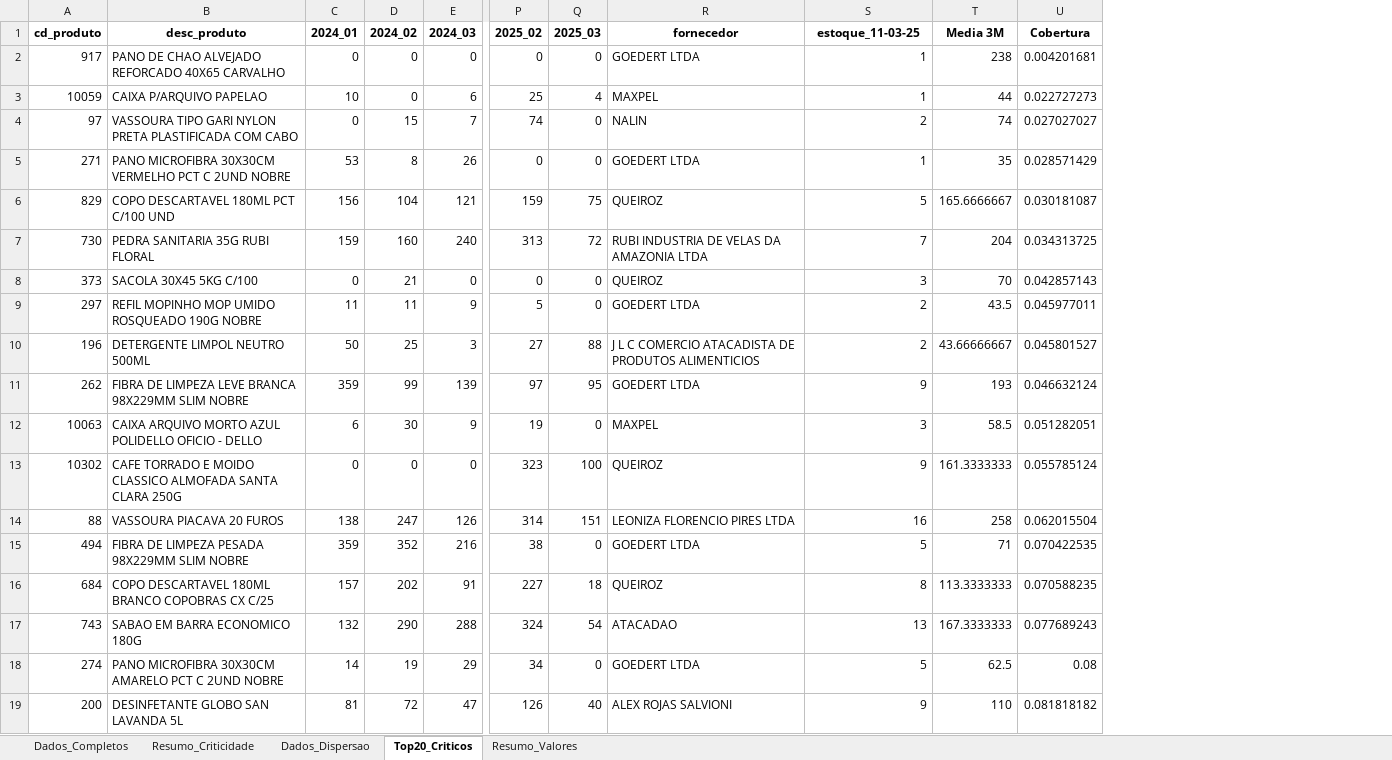
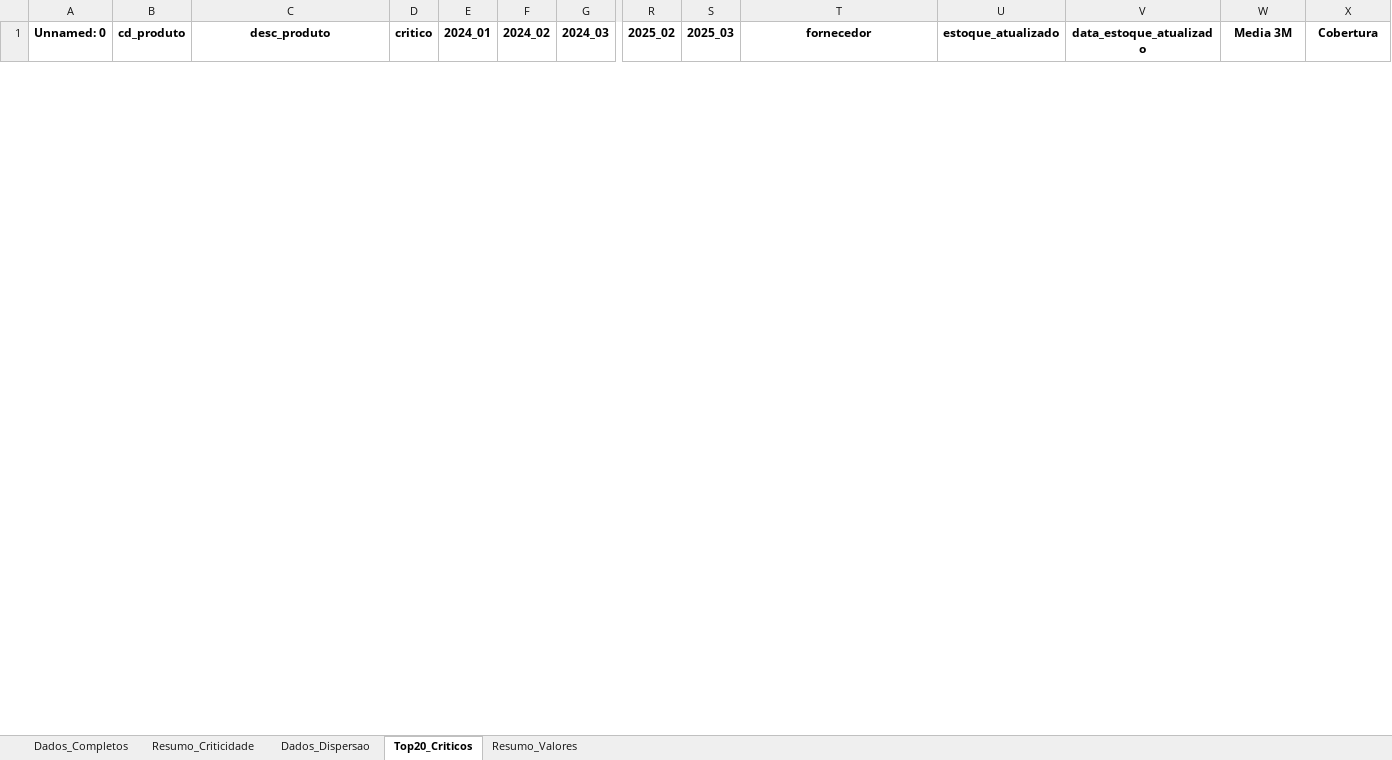
Before and after one commit to maloka-ai/poc-dashboard, an Excel workbook: dados/ADD/Dados_ADD_PF/relatorio_produtos.xlsx, sheet Top20_Criticos, drawn as a sheet; only a part is shown, gaps mark what is left out; values as stored, in another font and other column widths than the file's, no borders; removed rows and columns are numbered as before the commit, all else as after; rows hold the shown columns only; the diff covers the shown part only; the diff names each change by its address in the sheet, - before the commit and + after, or states it on an @@ line.

Commit message:
finish refactor para estoque

```diff
--- a/dados/ADD/Dados_ADD_PF/relatorio_produtos.xlsx (sheet Top20_Criticos)
+++ b/dados/ADD/Dados_ADD_PF/relatorio_produtos.xlsx (sheet Top20_Criticos)
+column A (Unnamed: 0), empty
+column D (critico), empty
+column V (data_estoque_atualizado), empty
-U1: estoque_11-03-25
+U1: estoque_atualizado
-row 2: 917 | PANO DE CHAO ALVEJADO REFORCADO 40X65 CARVALHO | 0 | 0 | 0 | 0 | 0 | GOEDERT LTDA | 1 | 238 | 0.004201681
-row 3: 10059 | CAIXA P/ARQUIVO PAPELAO | 10 | 0 | 6 | 25 | 4 | MAXPEL | 1 | 44 | 0.022727273
-row 4: 97 | VASSOURA TIPO GARI NYLON PRETA PLASTIFICADA COM CABO | 0 | 15 | 7 | 74 | 0 | NALIN | 2 | 74 | 0.027027027
-row 5: 271 | PANO MICROFIBRA 30X30CM VERMELHO PCT C 2UND NOBRE | 53 | 8 | 26 | 0 | 0 | GOEDERT LTDA | 1 | 35 | 0.028571429
-row 6: 829 | COPO DESCARTAVEL 180ML PCT C/100 UND | 156 | 104 | 121 | 159 | 75 | QUEIROZ | 5 | 165.6666667 | 0.030181087
-row 7: 730 | PEDRA SANITARIA 35G RUBI FLORAL | 159 | 160 | 240 | 313 | 72 | RUBI INDUSTRIA DE VELAS DA AMAZONIA LTDA | 7 | 204 | 0.034313725
-row 8: 373 | SACOLA 30X45 5KG C/100 | 0 | 21 | 0 | 0 | 0 | QUEIROZ | 3 | 70 | 0.042857143
-row 9: 297 | REFIL MOPINHO MOP UMIDO ROSQUEADO 190G NOBRE | 11 | 11 | 9 | 5 | 0 | GOEDERT LTDA | 2 | 43.5 | 0.045977011
-row 10: 196 | DETERGENTE LIMPOL NEUTRO 500ML | 50 | 25 | 3 | 27 | 88 | J L C COMERCIO ATACADISTA DE PRODUTOS ALIMENTICIOS | 2 | 43.66666667 | 0.045801527
-row 11: 262 | FIBRA DE LIMPEZA LEVE BRANCA 98X229MM SLIM NOBRE | 359 | 99 | 139 | 97 | 95 | GOEDERT LTDA | 9 | 193 | 0.046632124
-row 12: 10063 | CAIXA ARQUIVO MORTO AZUL POLIDELLO OFICIO - DELLO | 6 | 30 | 9 | 19 | 0 | MAXPEL | 3 | 58.5 | 0.051282051
-row 13: 10302 | CAFE TORRADO E MOIDO CLASSICO ALMOFADA SANTA CLARA 250G | 0 | 0 | 0 | 323 | 100 | QUEIROZ | 9 | 161.3333333 | 0.055785124
-row 14: 88 | VASSOURA PIACAVA 20 FUROS | 138 | 247 | 126 | 314 | 151 | LEONIZA FLORENCIO PIRES LTDA | 16 | 258 | 0.062015504
-row 15: 494 | FIBRA DE LIMPEZA PESADA 98X229MM SLIM NOBRE | 359 | 352 | 216 | 38 | 0 | GOEDERT LTDA | 5 | 71 | 0.070422535
-row 16: 684 | COPO DESCARTAVEL 180ML BRANCO COPOBRAS CX C/25 | 157 | 202 | 91 | 227 | 18 | QUEIROZ | 8 | 113.3333333 | 0.070588235
-row 17: 743 | SABAO EM BARRA ECONOMICO 180G | 132 | 290 | 288 | 324 | 54 | ATACADAO | 13 | 167.3333333 | 0.077689243
-row 18: 274 | PANO MICROFIBRA 30X30CM AMARELO PCT C 2UND NOBRE | 14 | 19 | 29 | 34 | 0 | GOEDERT LTDA | 5 | 62.5 | 0.08
-row 19: 200 | DESINFETANTE GLOBO SAN LAVANDA 5L | 81 | 72 | 47 | 126 | 40 | ALEX ROJAS SALVIONI | 9 | 110 | 0.081818182
```
Also changed, not shown: 20 added rows and 2 removed rows elsewhere in this sheet, sheet Dados_Completos, sheet Dados_Dispersao, sheet Resumo_Criticidade, sheet Resumo_Valores, dados/ADD/Dados_ADD_PF/faturamento_anual.xlsx, dados/ADD/Dados_ADD_PF/faturamento_anual_geral.xlsx, 13 other files.
